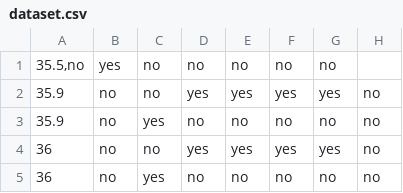
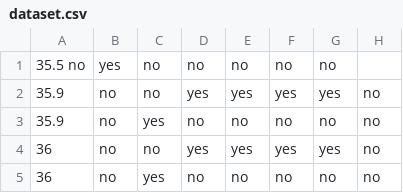
Before and after one commit to Ankush123-h/ANN, a CSV file: dataset.csv, drawn as a sheet; only a part is shown.

Commit message:
Update dataset.csv

```diff
--- a/dataset.csv
+++ b/dataset.csv
@@ -1,2 +1,2 @@
-35.5,no	yes	no	no	no	no	no
+35.5  no	yes	no	no	no	no	no
 35.9	no	no	yes	yes	yes	yes	no
```
